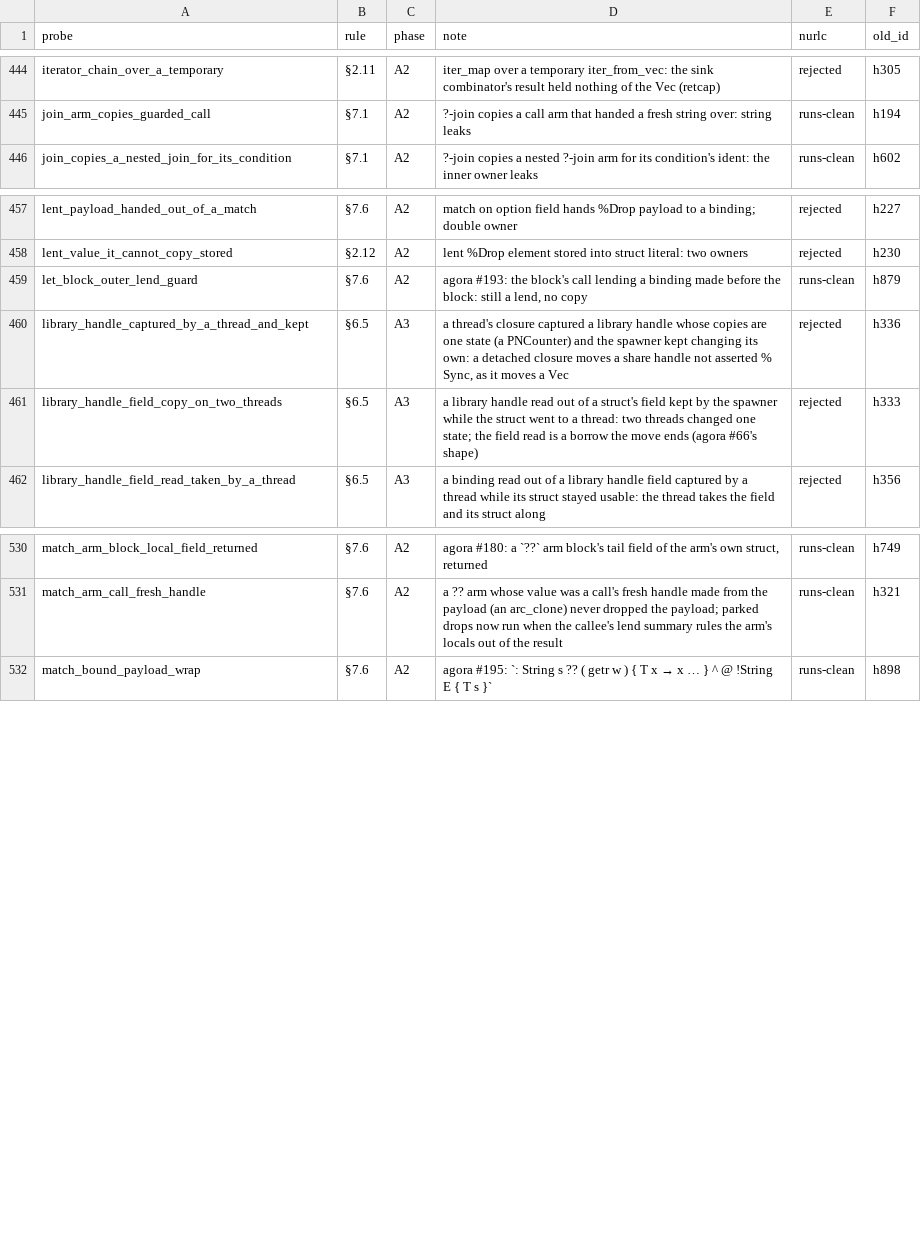
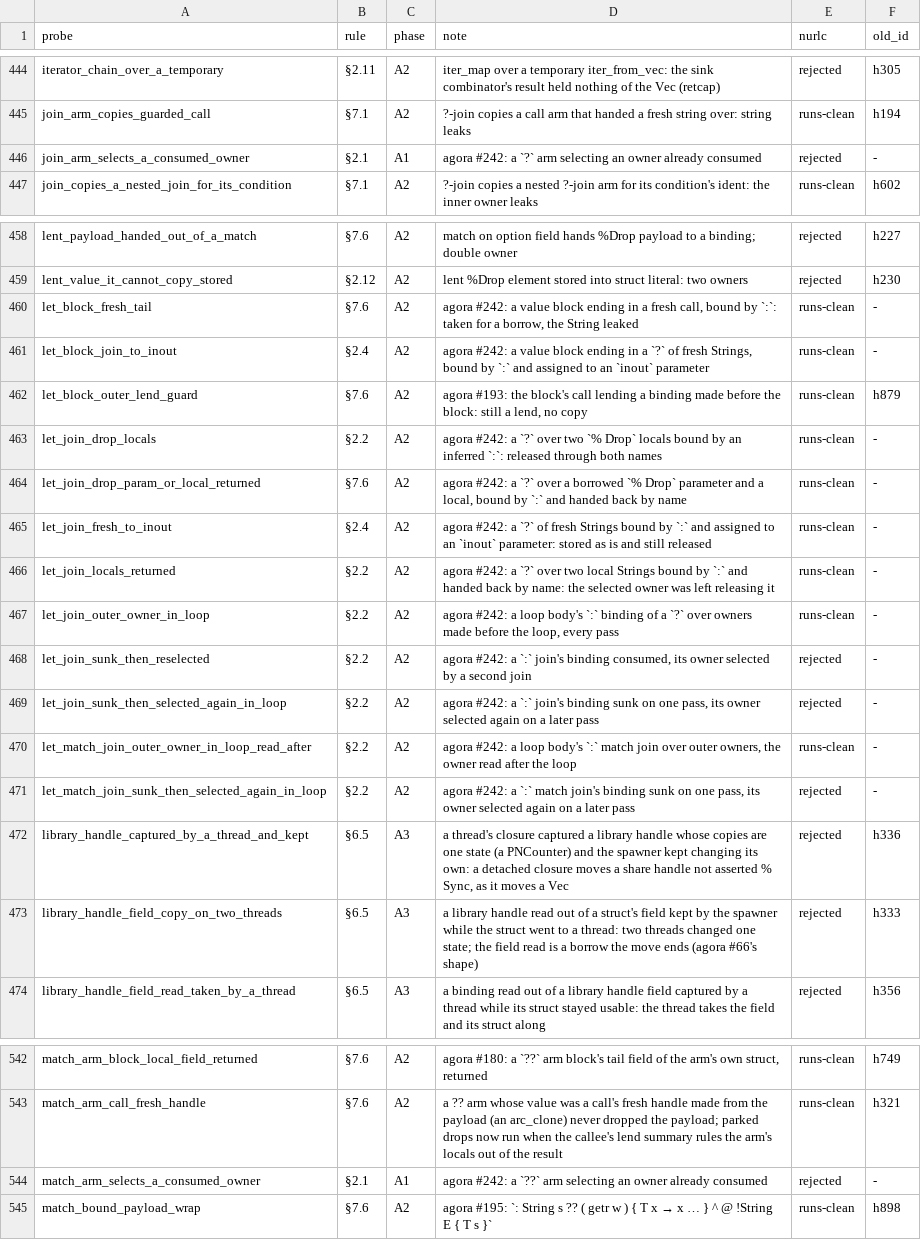
Before and after one commit to nurl-lang/nurl, a TSV file: formal/corpus/map.tsv, drawn as a sheet; only a part is shown, gaps mark what is left out; the diff names each change by its address in the sheet, - before the commit and + after, or states it on an @@ line.

```diff
--- a/formal/corpus/map.tsv
+++ b/formal/corpus/map.tsv
+row 446: join_arm_selects_a_consumed_owner | §2.1 | A1 | agora #242: a `?` arm selecting an owner already consumed | rejected | -
+row 460: let_block_fresh_tail | §7.6 | A2 | agora #242: a value block ending in a fresh call, bound by `:`: taken for a borrow, the String leaked | runs-clean | -
+row 461: let_block_join_to_inout | §2.4 | A2 | agora #242: a value block ending in a `?` of fresh Strings, bound by `:` and assigned to an `inout` parameter | runs-clean | -
+row 463: let_join_drop_locals | §2.2 | A2 | agora #242: a `?` over two `% Drop` locals bound by an inferred `:`: released through both names | runs-clean | -
+row 464: let_join_drop_param_or_local_returned | §7.6 | A2 | agora #242: a `?` over a borrowed `% Drop` parameter and a local, bound by `:` and handed back by name | runs-clean | -
+row 465: let_join_fresh_to_inout | §2.4 | A2 | agora #242: a `?` of fresh Strings bound by `:` and assigned to an `inout` parameter: stored as is and still released | runs-clean | -
+row 466: let_join_locals_returned | §2.2 | A2 | agora #242: a `?` over two local Strings bound by `:` and handed back by name: the selected owner was left releasing it | runs-clean | -
+row 467: let_join_outer_owner_in_loop | §2.2 | A2 | agora #242: a loop body's `:` binding of a `?` over owners made before the loop, every pass | runs-clean | -
+row 468: let_join_sunk_then_reselected | §2.2 | A2 | agora #242: a `:` join's binding consumed, its owner selected by a second join | rejected | -
+row 469: let_join_sunk_then_selected_again_in_loop | §2.2 | A2 | agora #242: a `:` join's binding sunk on one pass, its owner selected again on a later pass | rejected | -
+row 470: let_match_join_outer_owner_in_loop_read_after | §2.2 | A2 | agora #242: a loop body's `:` match join over outer owners, the owner read after the loop | runs-clean | -
+row 471: let_match_join_sunk_then_selected_again_in_loop | §2.2 | A2 | agora #242: a `:` match join's binding sunk on one pass, its owner selected again on a later pass | rejected | -
+row 544: match_arm_selects_a_consumed_owner | §2.1 | A1 | agora #242: a `??` arm selecting an owner already consumed | rejected | -
```
Also changed, not shown: 22 other files.
